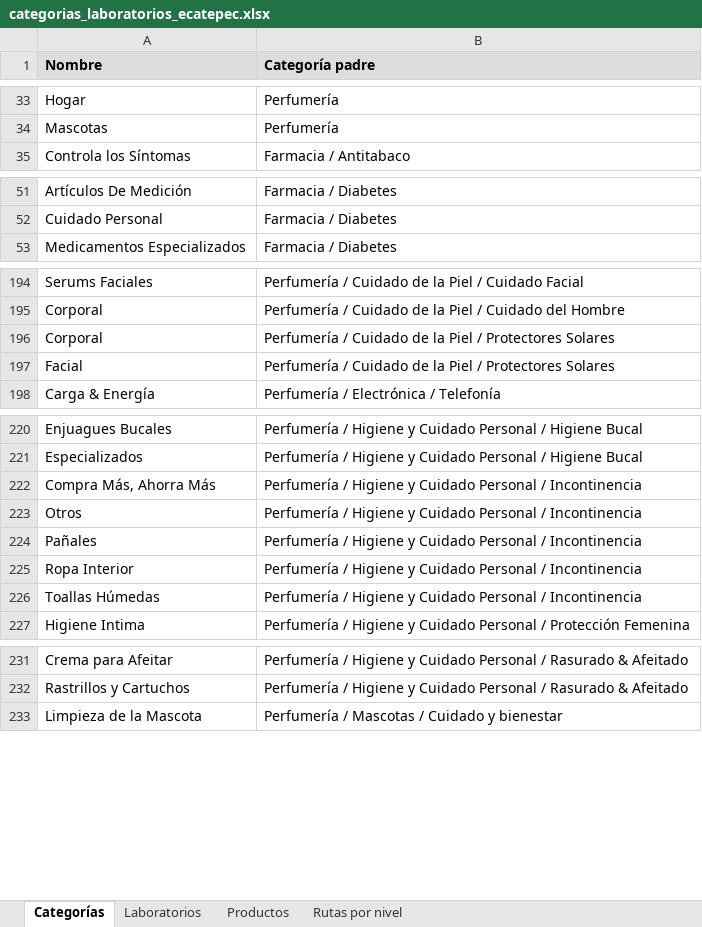
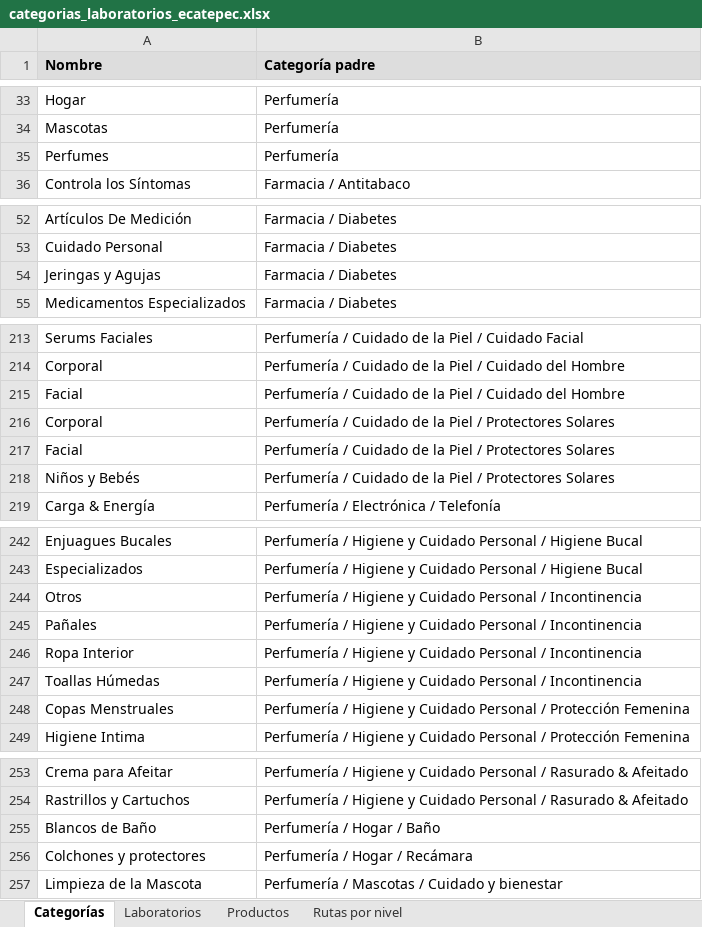
Before and after one commit to zublimemx/marketplaces-product-images, an Excel workbook: layouts/odoo/categorias_laboratorios_ecatepec.xlsx, sheet Categorías, drawn as a sheet; only a part is shown, gaps mark what is left out; values as stored, in another font and other column widths than the file's, no borders; removed rows and columns are numbered as before the commit, all else as after; the diff covers the shown part only; the diff names each change by its address in the sheet, - before the commit and + after, or states it on an @@ line.

```diff
--- a/layouts/odoo/categorias_laboratorios_ecatepec.xlsx (sheet Categorías)
+++ b/layouts/odoo/categorias_laboratorios_ecatepec.xlsx (sheet Categorías)
+row 35: Perfumes | Perfumería
+row 54: Jeringas y Agujas | Farmacia / Diabetes
+row 215: Facial | Perfumería / Cuidado de la Piel / Cuidado del Hombre
+row 218: Niños y Bebés | Perfumería / Cuidado de la Piel / Protectores Solares
-row 222: Compra Más, Ahorra Más | Perfumería / Higiene y Cuidado Personal / Incontinencia
+row 248: Copas Menstruales | Perfumería / Higiene y Cuidado Personal / Protección Femenina
+row 255: Blancos de Baño | Perfumería / Hogar / Baño
+row 256: Colchones y protectores | Perfumería / Hogar / Recámara
```
Also changed, not shown: 18 added rows and 2 edited cells elsewhere in this sheet, sheet Productos, sheet Rutas por nivel, sheet Laboratorios, 11 other files.
